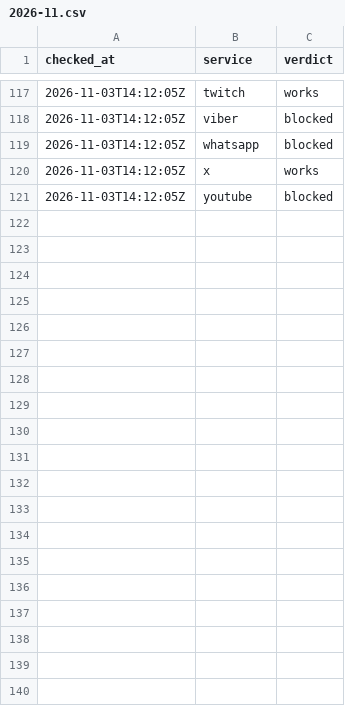
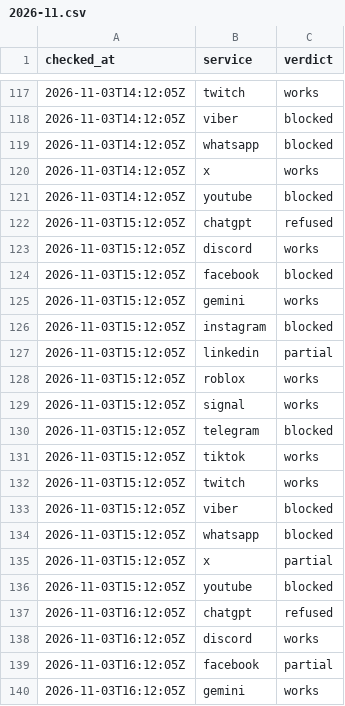
Before and after one commit to evilork/russia-internet-availability, a CSV file: data/hourly/2026-11.csv, drawn as a sheet; only a part is shown, gaps mark what is left out; the diff covers the shown part only.

```diff
--- a/data/hourly/2026-11.csv
+++ b/data/hourly/2026-11.csv
@@ -121 +121,20 @@ checked_at,service,verdict
 2026-11-03T14:12:05Z,youtube,blocked
+2026-11-03T15:12:05Z,chatgpt,refused
+2026-11-03T15:12:05Z,discord,works
+2026-11-03T15:12:05Z,facebook,blocked
+2026-11-03T15:12:05Z,gemini,works
+2026-11-03T15:12:05Z,instagram,blocked
+2026-11-03T15:12:05Z,linkedin,partial
+2026-11-03T15:12:05Z,roblox,works
+2026-11-03T15:12:05Z,signal,works
+2026-11-03T15:12:05Z,telegram,blocked
+2026-11-03T15:12:05Z,tiktok,works
+2026-11-03T15:12:05Z,twitch,works
+2026-11-03T15:12:05Z,viber,blocked
+2026-11-03T15:12:05Z,whatsapp,blocked
+2026-11-03T15:12:05Z,x,partial
+2026-11-03T15:12:05Z,youtube,blocked
+2026-11-03T16:12:05Z,chatgpt,refused
+2026-11-03T16:12:05Z,discord,works
+2026-11-03T16:12:05Z,facebook,partial
+2026-11-03T16:12:05Z,gemini,works
```
Also changed, not shown: 11 added rows elsewhere in this file, data/summary-through-proxysvpn.csv, data/summary.csv, 4 other files.
